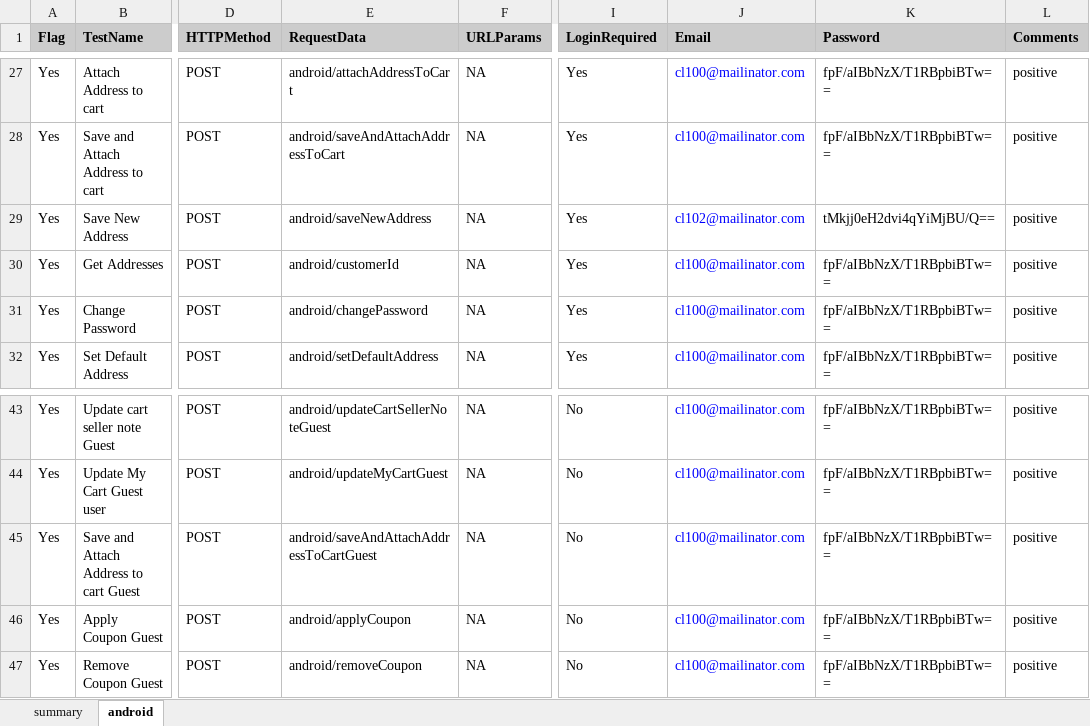
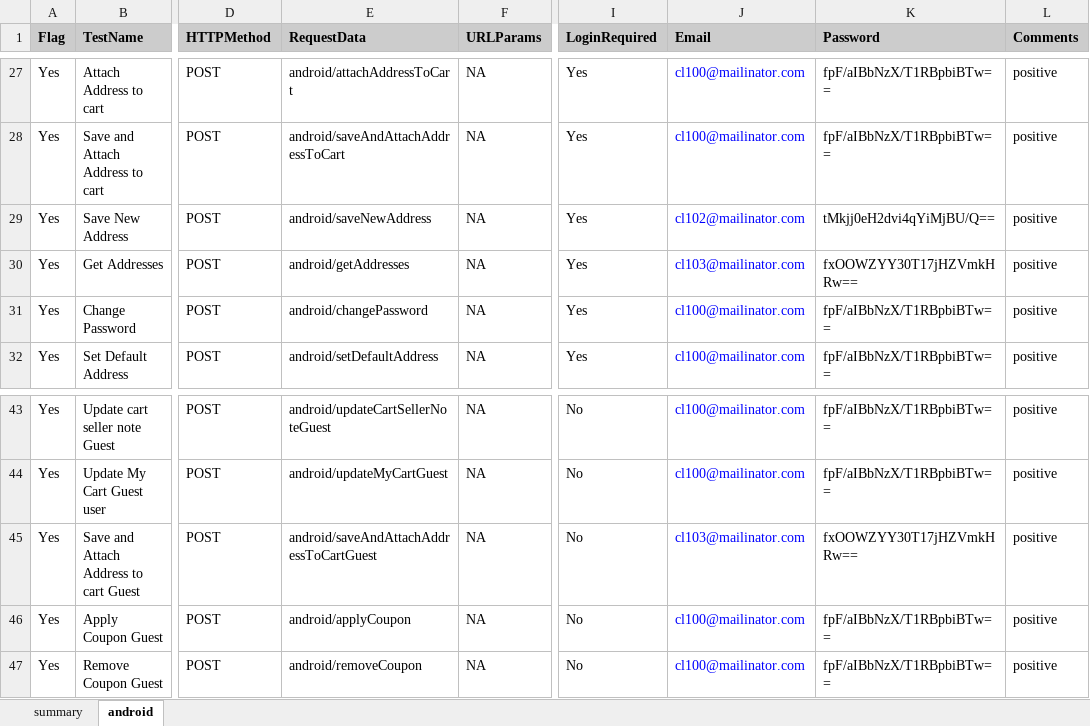
Before and after one commit to shukrani/cv_qa_api_automation, an Excel workbook: src/main/resources/testData.xlsx, sheet android, drawn as a sheet; only a part is shown, gaps mark what is left out; values as stored, in another font and other column widths than the file's, no borders; conditional formats not drawn; the diff names each change by its address in the sheet, - before the commit and + after, or states it on an @@ line.

```diff
--- a/src/main/resources/testData.xlsx (sheet android)
+++ b/src/main/resources/testData.xlsx (sheet android)
-E30 (RequestData): android/customerId
+E30 (RequestData): android/getAddresses
-J30 (Email): cl100@mailinator.com
+J30 (Email): cl103@mailinator.com
-K30 (Password): fpF/aIBbNzX/T1RBpbiBTw==
+K30 (Password): fxOOWZYY30T17jHZVmkHRw==
-J45 (Email): cl100@mailinator.com
+J45 (Email): cl103@mailinator.com
-K45 (Password): fpF/aIBbNzX/T1RBpbiBTw==
+K45 (Password): fxOOWZYY30T17jHZVmkHRw==
```
Also changed, not shown: 25 other files.
